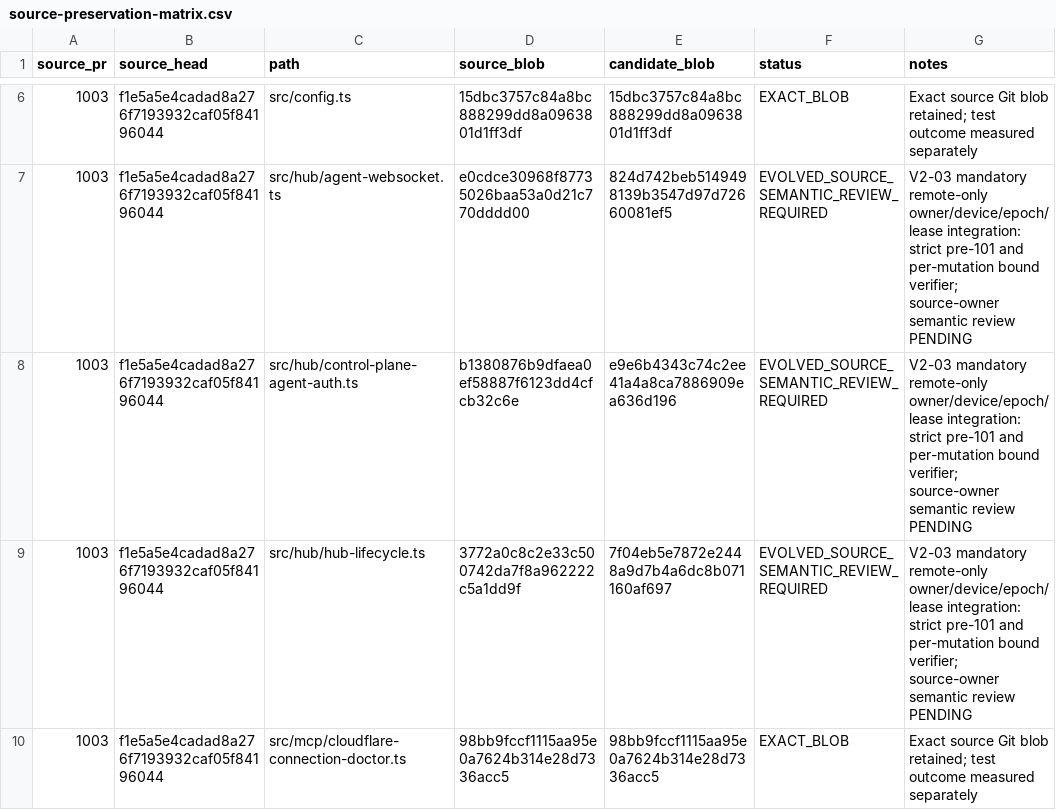
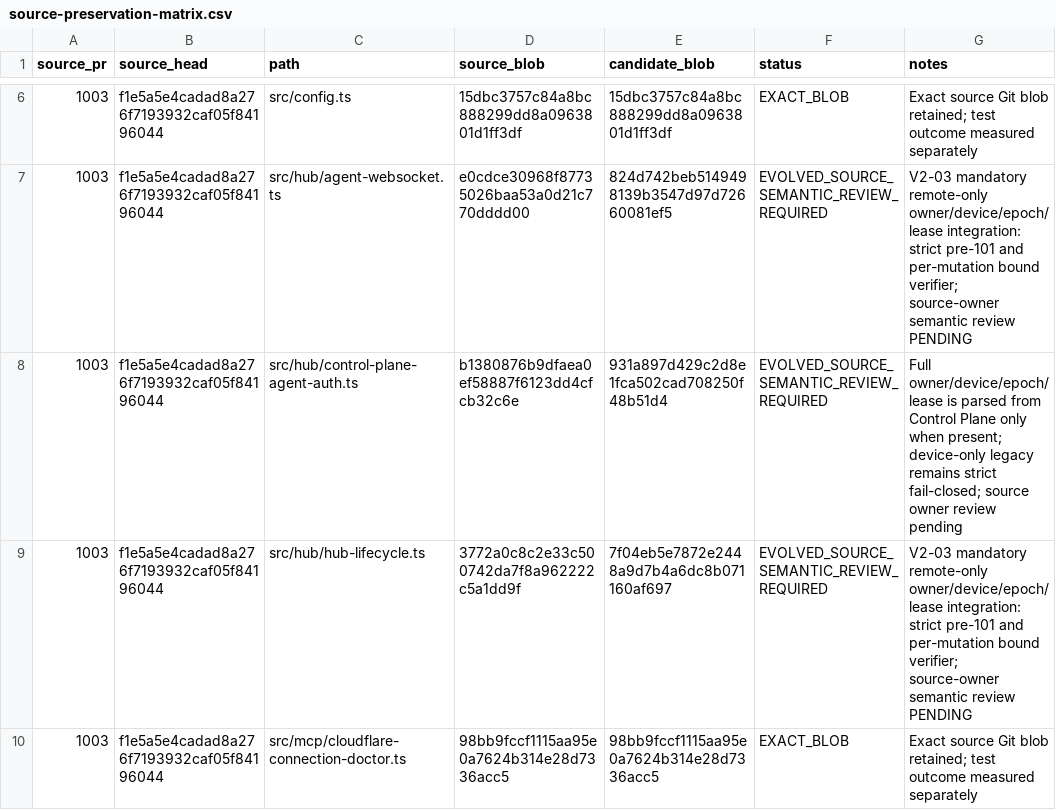
Before and after one commit to Naveax/Nexowire, a CSV file: docs/connection-v2/source-preservation-matrix.csv, drawn as a sheet; only a part is shown, gaps mark what is left out; the diff covers the shown part only.

Commit message:
test(connection-v2): exercise real WSS with strict owner epoch authority and no bypass

```diff
--- a/docs/connection-v2/source-preservation-matrix.csv
+++ b/docs/connection-v2/source-preservation-matrix.csv
@@ -7,3 +7,3 @@ source_pr,source_head,path,source_blob,candidate_blob,status,notes
 "1003","f1e5a5e4cadad8a276f7193932caf05f84196044","src/hub/agent-websocket.ts","e0cdce30968f87735026baa53a0d21c770dddd00","824d742beb5149498139b3547d97d72660081ef5","EVOLVED_SOURCE_SEMANTIC_REVIEW_REQUIRED","V2-03 mandatory remote-only owner/device/epoch/lease integration: strict pre-101 and per-mutation bound verifier; source-owner semantic review PENDING"
-"1003","f1e5a5e4cadad8a276f7193932caf05f84196044","src/hub/control-plane-agent-auth.ts","b1380876b9dfaea0ef58887f6123dd4cfcb32c6e","e9e6b4343c74c2ee41a4a8ca7886909ea636d196","EVOLVED_SOURCE_SEMANTIC_REVIEW_REQUIRED","V2-03 mandatory remote-only owner/device/epoch/lease integration: strict pre-101 and per-mutation bound verifier; source-owner semantic review PENDING"
+"1003","f1e5a5e4cadad8a276f7193932caf05f84196044","src/hub/control-plane-agent-auth.ts","b1380876b9dfaea0ef58887f6123dd4cfcb32c6e","931a897d429c2d8e1fca502cad708250f48b51d4","EVOLVED_SOURCE_SEMANTIC_REVIEW_REQUIRED","Full owner/device/epoch/lease is parsed from Control Plane only when present; device-only legacy remains strict fail-closed; source owner review pending"
 "1003","f1e5a5e4cadad8a276f7193932caf05f84196044","src/hub/hub-lifecycle.ts","3772a0c8c2e33c500742da7f8a962222c5a1dd9f","7f04eb5e7872e2448a9d7b4a6dc8b071160af697","EVOLVED_SOURCE_SEMANTIC_REVIEW_REQUIRED","V2-03 mandatory remote-only owner/device/epoch/lease integration: strict pre-101 and per-mutation bound verifier; source-owner semantic review PENDING"
```
Also changed, not shown: 6 edited cells elsewhere in this file, 3 other files.
